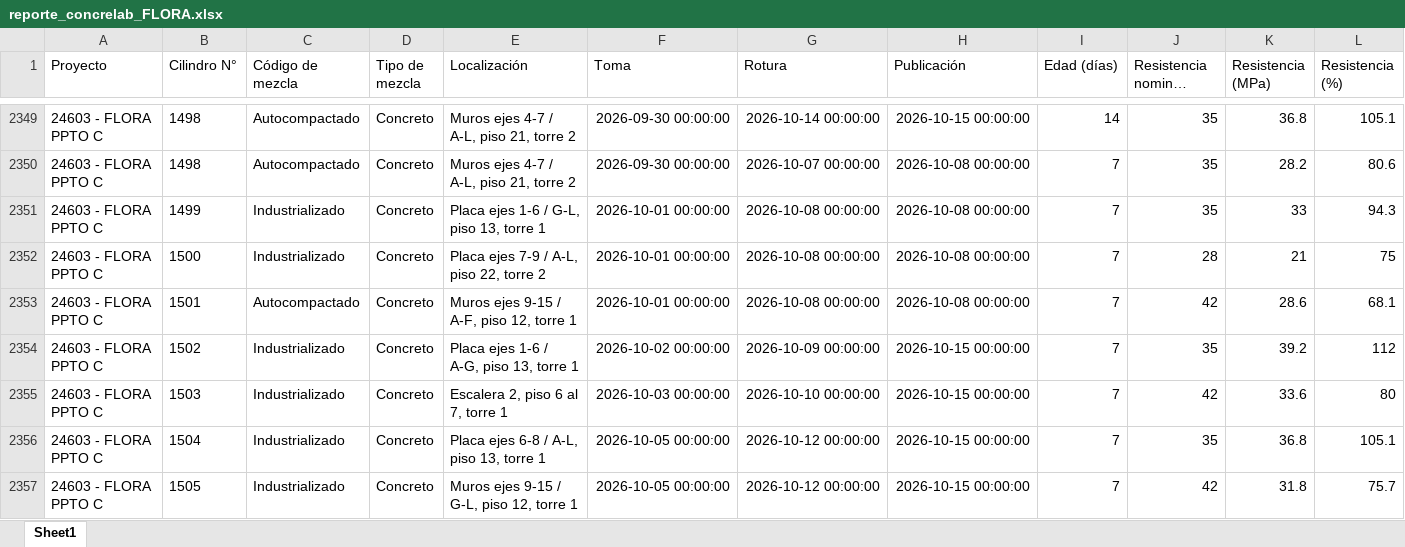
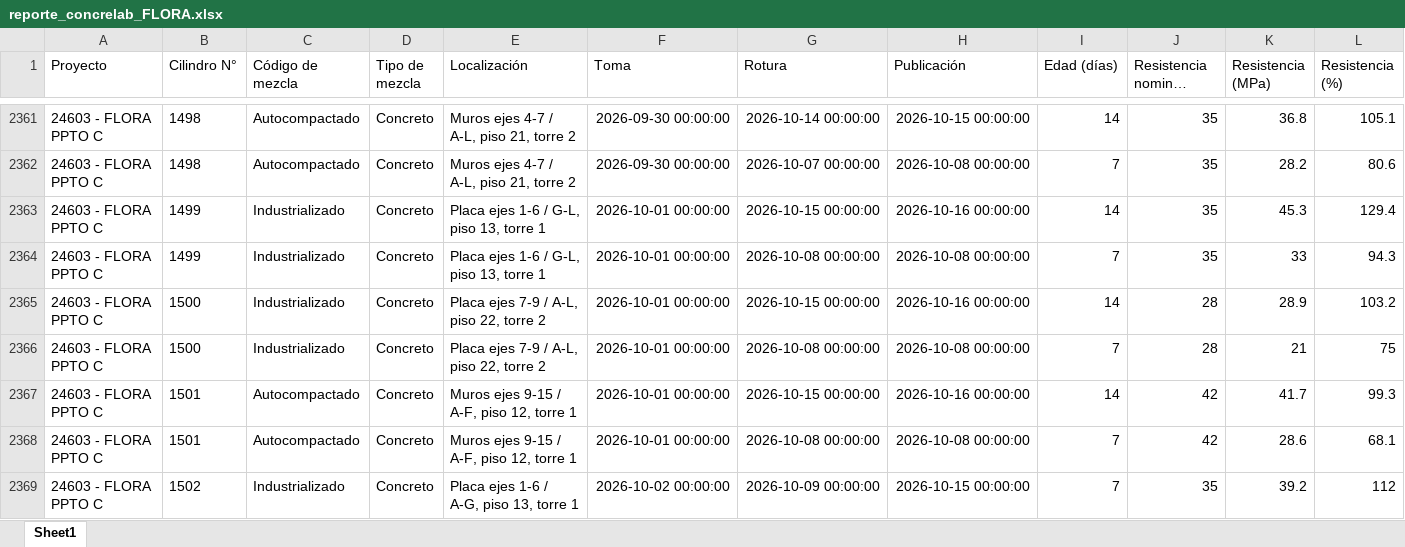
Before and after one commit to cpulgarinIngeurbe/1DespliegueConcretos, an Excel workbook: DatosTransformados/reporte_concrelab_FLORA.xlsx, sheet Sheet1, drawn as a sheet; only a part is shown, gaps mark what is left out; the shorter side is filled out with more unchanged rows; long unchanged cells end in …; values as stored, in another font and other column widths than the file's, no borders; the diff covers the shown part only; the diff names each change by its address in the sheet, - before the commit and + after, or states it on an @@ line.

```diff
--- a/DatosTransformados/reporte_concrelab_FLORA.xlsx (sheet Sheet1)
+++ b/DatosTransformados/reporte_concrelab_FLORA.xlsx (sheet Sheet1)
+row 2363: 24603 - FLORA PPTO C | 1499 | Industrializado | Concreto | Placa ejes 1-6 / G-L, piso 13, torre 1 | 2026-10-01 00:00:00 | 2026-10-15 00:00:00 | 2026-10-16 00:00:00 | 14 | 35 | 45.3 | 129.4
+row 2365: 24603 - FLORA PPTO C | 1500 | Industrializado | Concreto | Placa ejes 7-9 / A-L, piso 22, torre 2 | 2026-10-01 00:00:00 | 2026-10-15 00:00:00 | 2026-10-16 00:00:00 | 14 | 28 | 28.9 | 103.2
+row 2367: 24603 - FLORA PPTO C | 1501 | Autocompactado | Concreto | Muros ejes 9-15 / A-F, piso 12, torre 1 | 2026-10-01 00:00:00 | 2026-10-15 00:00:00 | 2026-10-16 00:00:00 | 14 | 42 | 41.7 | 99.3
```
Also changed, not shown: 18 added rows elsewhere in this sheet, DatosTransformados/reporte_concrelab_ALBURA.xlsx, DatosTransformados/reporte_concrelab_PIAZZA.xlsx, 2 other files.
